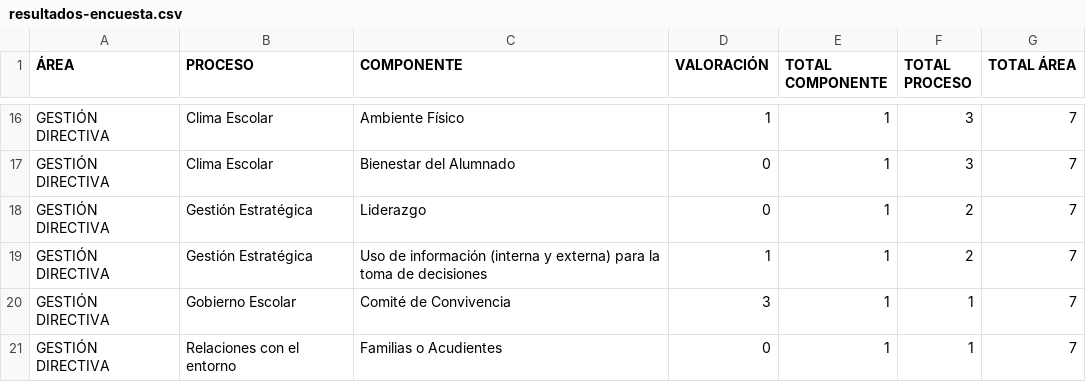
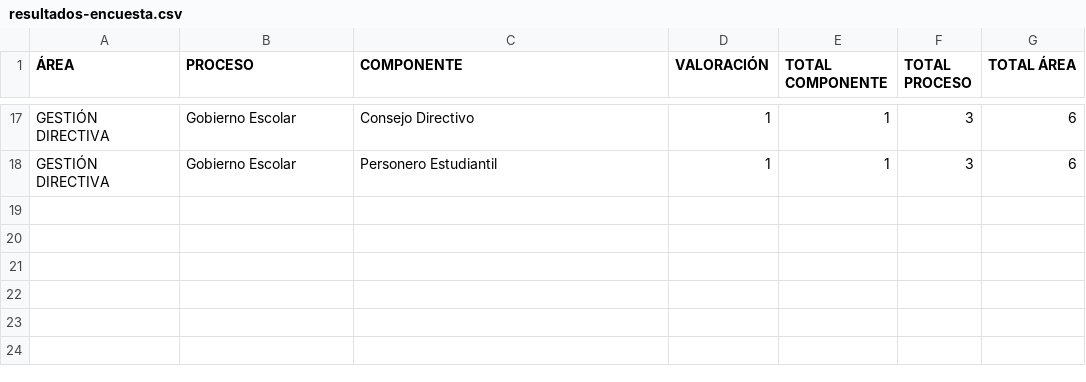
Before and after one commit to tomashs244/encuestas-ecolba, a CSV file: resultados-encuesta.csv, drawn as a sheet; only a part is shown, gaps mark what is left out; the diff covers the shown part only.

Commit message:
Subida con conteo acumulativo en columnas (2025-11-07)

```diff
--- a/resultados-encuesta.csv
+++ b/resultados-encuesta.csv
@@ -16,6 +17,2 @@
-"GESTIÓN DIRECTIVA";"Clima Escolar";"Ambiente Físico";"1";"1";"3";"7"
-"GESTIÓN DIRECTIVA";"Clima Escolar";"Bienestar del Alumnado";"0";"1";"3";"7"
-"GESTIÓN DIRECTIVA";"Gestión Estratégica";"Liderazgo";"0";"1";"2";"7"
-"GESTIÓN DIRECTIVA";"Gestión Estratégica";"Uso de información (interna y externa) para la toma de decisiones";"1";"1";"2";"7"
-"GESTIÓN DIRECTIVA";"Gobierno Escolar";"Comité de Convivencia";"3";"1";"1";"7"
-"GESTIÓN DIRECTIVA";"Relaciones con el entorno";"Familias o Acudientes";"0";"1";"1";"7"
+"GESTIÓN DIRECTIVA";"Gobierno Escolar";"Consejo Directivo";"1";"1";"3";"6"
+"GESTIÓN DIRECTIVA";"Gobierno Escolar";"Personero Estudiantil";"1";"1";"3";"6"
```
Also changed, not shown: 8 added rows, 7 removed rows and 16 edited cells elsewhere in this file.
